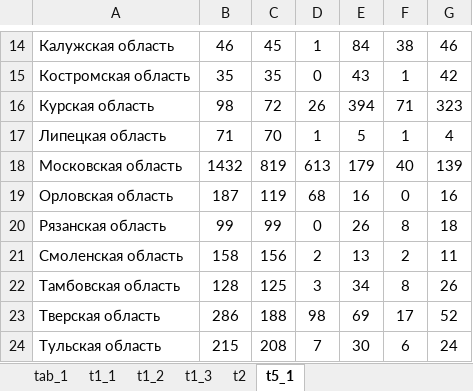
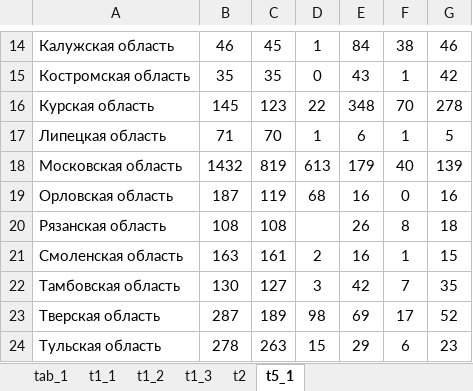
Before and after one commit to dkobak/excess-mortality, an Excel workbook: russian-data/edn02_2021.xlsx, sheet t5_1, drawn as a sheet; only a part is shown, gaps mark what is left out; values as stored, in another font and other column widths than the file's, no borders; the diff covers the shown part only; the diff names each change by its address in the sheet, - before the commit and + after, or states it on an @@ line.

```diff
--- a/russian-data/edn02_2021.xlsx (sheet t5_1)
+++ b/russian-data/edn02_2021.xlsx (sheet t5_1)
-B16: 98
+B16: 145
-C16: 72
+C16: 123
-D16: 26
+D16: 22
-E16: 394
+E16: 348
-F16: 71
+F16: 70
-G16: 323
+G16: 278
-E17: 5
+E17: 6
-G17: 4
+G17: 5
-B20: 99
+B20: 108
-C20: 99
+C20: 108
-D20: 0
+D20: (empty)
-B21: 158
+B21: 163
-C21: 156
+C21: 161
-E21: 13
+E21: 16
-F21: 2
+F21: 1
-G21: 11
+G21: 15
-B22: 128
+B22: 130
-C22: 125
+C22: 127
-E22: 34
+E22: 42
-F22: 8
+F22: 7
-G22: 26
+G22: 35
-B23: 286
+B23: 287
-C23: 188
+C23: 189
-B24: 215
+B24: 278
-C24: 208
+C24: 263
-D24: 7
+D24: 15
-E24: 30
+E24: 29
-G24: 24
+G24: 23
```
Also changed, not shown: 1 added row, 1 removed row and 239 edited cells elsewhere in this sheet, formulas that keep their value, 11 other files.
